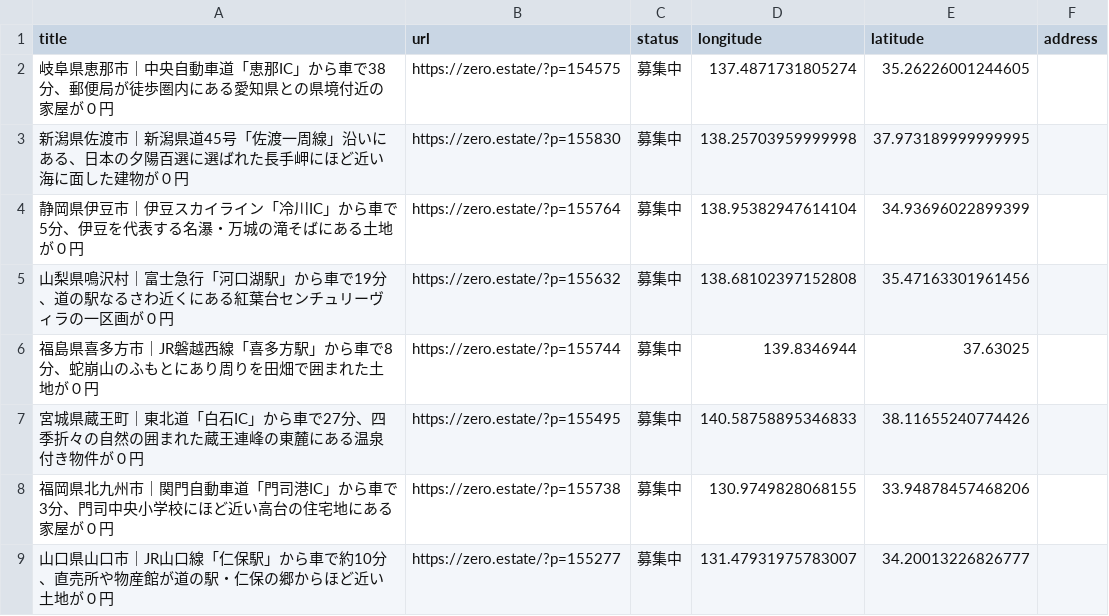
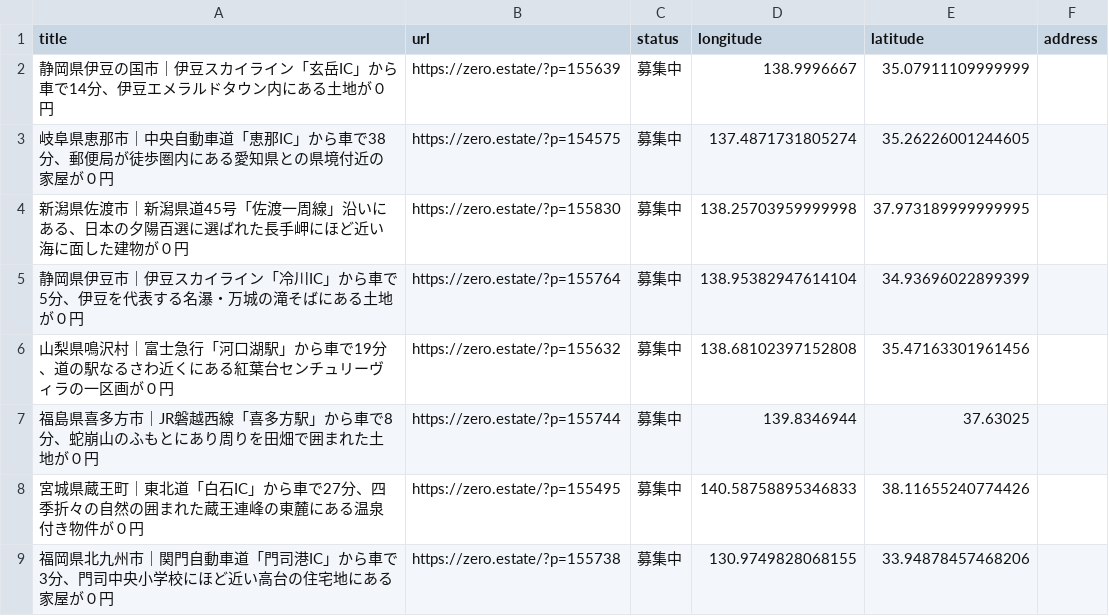
Before and after one commit to 5ym/zero-owner, a CSV file: map.csv, drawn as a sheet; only a part is shown; the shorter side is filled out with more unchanged rows.

```diff
--- a/map.csv
+++ b/map.csv
@@ -1,2 +1,3 @@
 title,url,status,longitude,latitude,address
+"静岡県伊豆の国市｜伊豆スカイライン「玄岳IC」から車で14分、伊豆エメラルドタウン内にある土地が０円",https://zero.estate/?p=155639,募集中,138.9996667,35.07911109999999,
 "岐阜県恵那市｜中央自動車道「恵那IC」から車で38分、郵便局が徒歩圏内にある愛知県との県境付近の家屋が０円",https://zero.estate/?p=154575,募集中,137.4871731805274,35.26226001244605,
```
